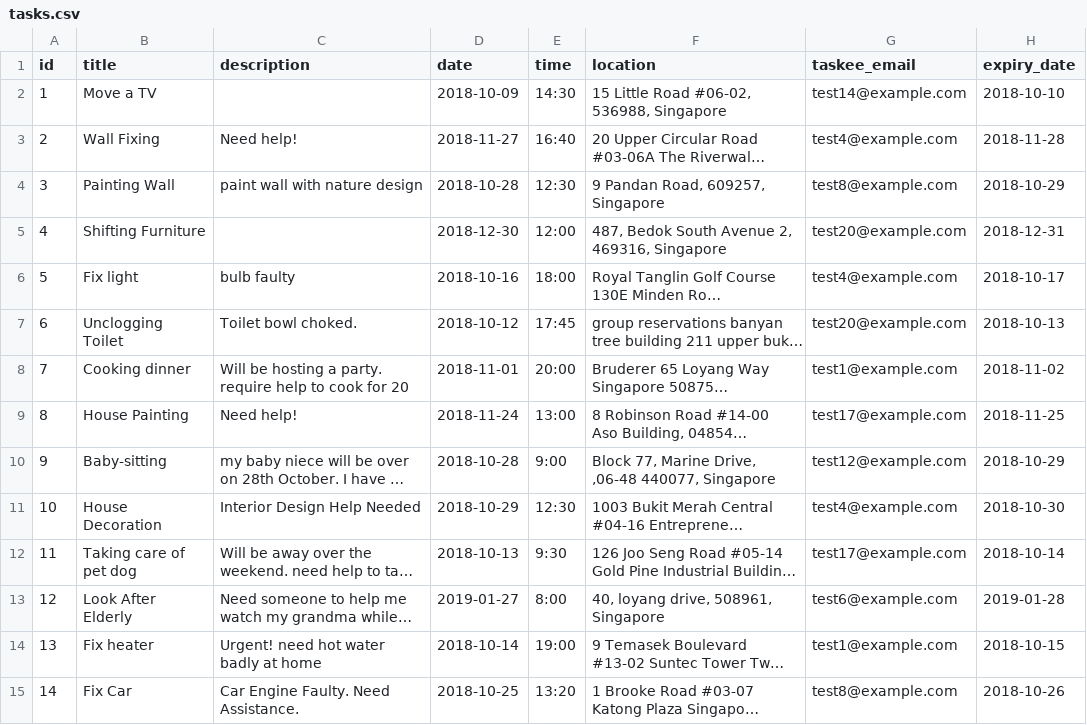
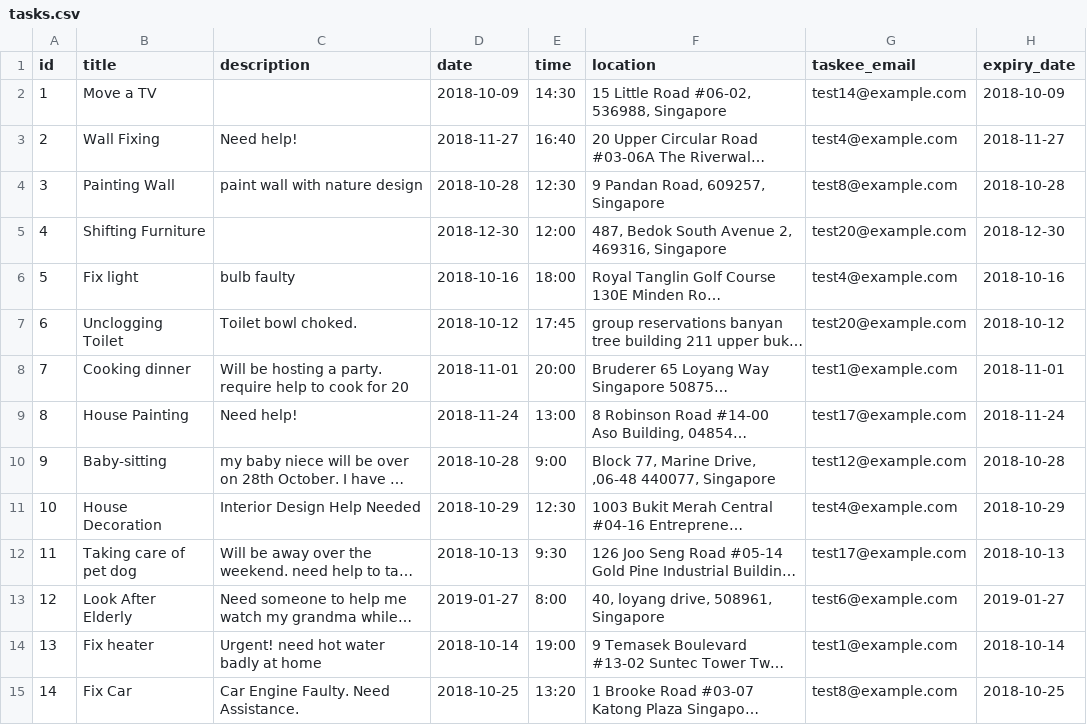
Before and after one commit to CS2102-Group29/WorkSauce, a CSV file: data/tasks.csv, drawn as a sheet; only a part is shown; long unchanged cells end in …; the diff covers the shown part only; the diff names each change by its address in the sheet, - before the commit and + after, or states it on an @@ line.

Commit message:
Update tasks.csv
Edited task expiry dates to suit DB's check constraint.

```diff
--- a/data/tasks.csv
+++ b/data/tasks.csv
-H2 (expiry_date): 2018-10-10
+H2 (expiry_date): 2018-10-09
-H3 (expiry_date): 2018-11-28
+H3 (expiry_date): 2018-11-27
-H4 (expiry_date): 2018-10-29
+H4 (expiry_date): 2018-10-28
-H5 (expiry_date): 2018-12-31
+H5 (expiry_date): 2018-12-30
-H6 (expiry_date): 2018-10-17
+H6 (expiry_date): 2018-10-16
-H7 (expiry_date): 2018-10-13
+H7 (expiry_date): 2018-10-12
-H8 (expiry_date): 2018-11-02
+H8 (expiry_date): 2018-11-01
-H9 (expiry_date): 2018-11-25
+H9 (expiry_date): 2018-11-24
-H10 (expiry_date): 2018-10-29
+H10 (expiry_date): 2018-10-28
-H11 (expiry_date): 2018-10-30
+H11 (expiry_date): 2018-10-29
-H12 (expiry_date): 2018-10-14
+H12 (expiry_date): 2018-10-13
-H13 (expiry_date): 2019-01-28
+H13 (expiry_date): 2019-01-27
-H14 (expiry_date): 2018-10-15
+H14 (expiry_date): 2018-10-14
-H15 (expiry_date): 2018-10-26
+H15 (expiry_date): 2018-10-25
```
Also changed, not shown: 86 edited cells elsewhere in this file.
